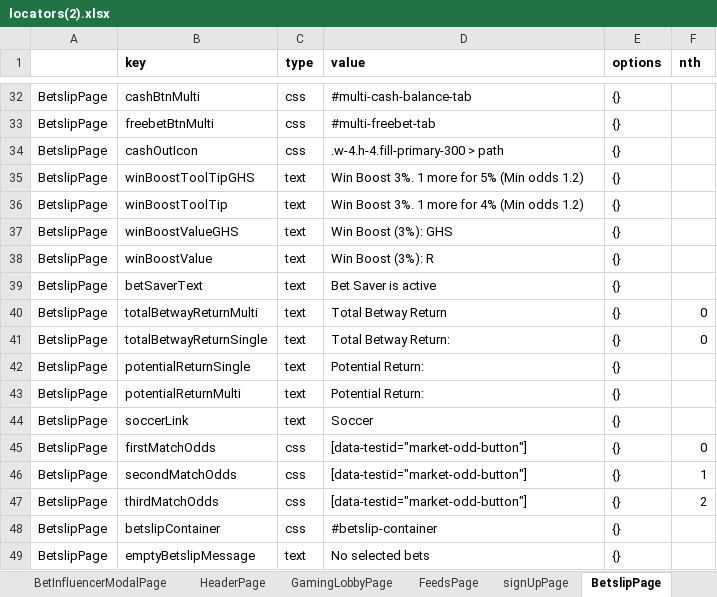
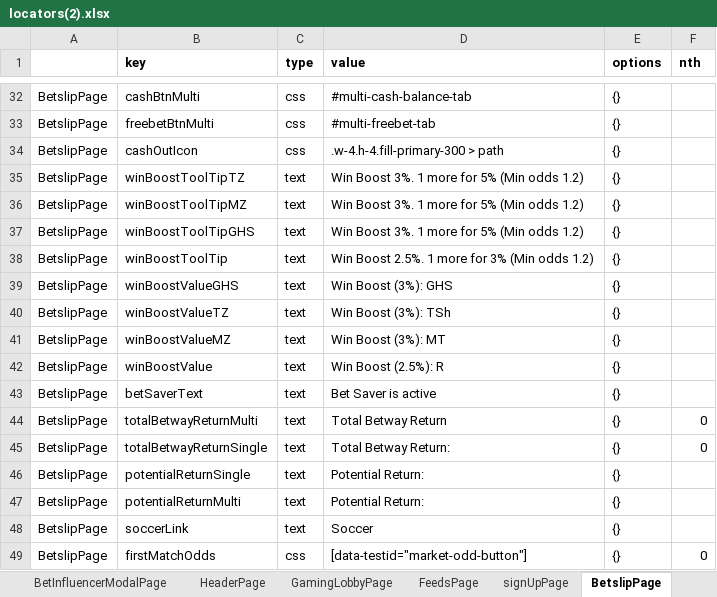
Before and after one commit to betway-don/Betway-Automation, an Excel workbook: src/global/utils/file-utils/locators(2).xlsx, sheet BetslipPage, drawn as a sheet; only a part is shown, gaps mark what is left out; the shorter side is filled out with more unchanged rows; values as stored, in another font and other column widths than the file's, no borders; addresses are those after the commit; the diff names each change by its address in the sheet, - before the commit and + after, or states it on an @@ line.

```diff
--- a/src/global/utils/file-utils/locators(2).xlsx (sheet BetslipPage)
+++ b/src/global/utils/file-utils/locators(2).xlsx (sheet BetslipPage)
+row 35: BetslipPage | winBoostToolTipTZ | text | Win Boost 3%. 1 more for 5% (Min odds 1.2) | {}
+row 36: BetslipPage | winBoostToolTipMZ | text | Win Boost 3%. 1 more for 5% (Min odds 1.2) | {}
-D38 (value): Win Boost 3%. 1 more for 4% (Min odds 1.2)
+D38 (value): Win Boost 2.5%. 1 more for 3% (Min odds 1.2)
+row 40: BetslipPage | winBoostValueTZ | text | Win Boost (3%): TSh | {}
+row 41: BetslipPage | winBoostValueMZ | text | Win Boost (3%): MT | {}
-D42 (value): Win Boost (3%): R
+D42 (value): Win Boost (2.5%): R
```
Also changed, not shown: sheet HeaderPage, 20 other files.
